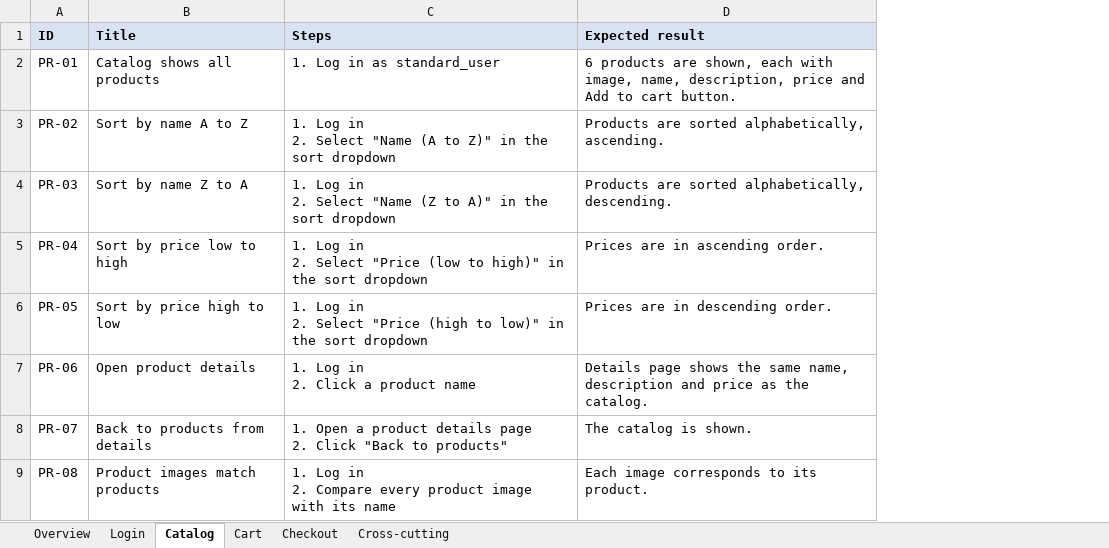
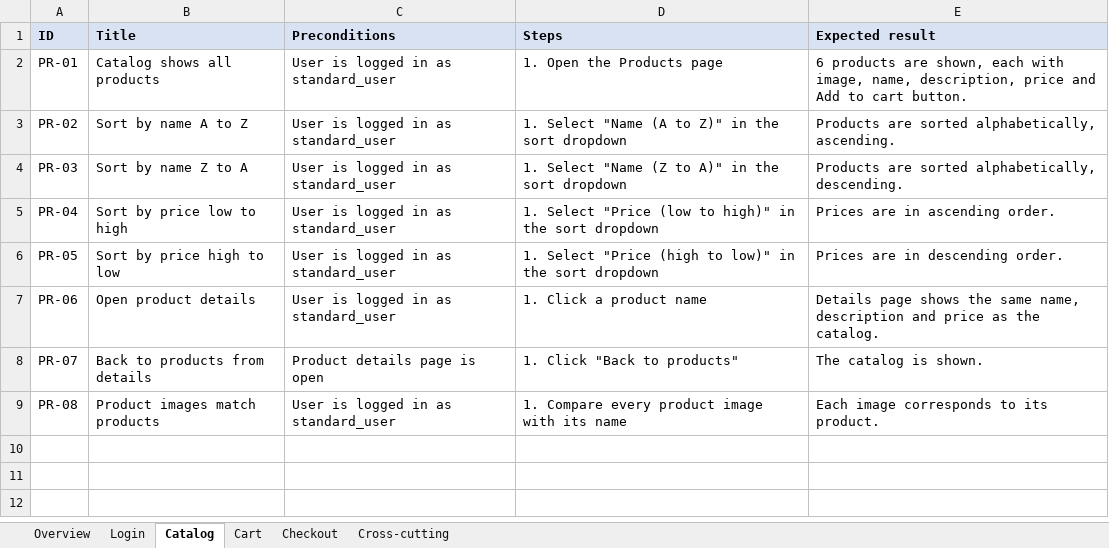
Before and after one commit to YuriySk9/qa-portfolio, an Excel workbook: saucedemo-test-cases/Demo_test_cases.xlsx, sheet Catalog, drawn as a sheet; values as stored, in another font and other column widths than the file's, no borders; addresses are those after the commit; ↵ is a line break in a cell; the diff names each change by its address in the sheet, - before the commit and + after, or states it on an @@ line.

```diff
--- a/saucedemo-test-cases/Demo_test_cases.xlsx (sheet Catalog)
+++ b/saucedemo-test-cases/Demo_test_cases.xlsx (sheet Catalog)
+column C (Preconditions), rows 2-9: User is logged in as standard_user | User is logged in as standard_user | User is logged in as standard_user | User is logged in as standard_user | User is logged in as standard_user | User is logged in as standard_user | Product details page is open | User is logged in as standard_user
-D2 (Steps): 1. Log in as standard_user
+D2 (Steps): 1. Open the Products page
-D3 (Steps): 1. Log in ↵ 2. Select "Name…
+D3 (Steps): 1. Select "Name…
-D4 (Steps): 1. Log in ↵ 2. Select "Name…
+D4 (Steps): 1. Select "Name…
-D5 (Steps): 1. Log in ↵ 2. Select "Price…
+D5 (Steps): 1. Select "Price…
-D6 (Steps): 1. Log in ↵ 2. Select "Price…
+D6 (Steps): 1. Select "Price…
-D7 (Steps): 1. Log in ↵ 2. Click a product name
+D7 (Steps): 1. Click a product name
-D8 (Steps): 1. Open a product details page ↵ 2. Click "Back to products"
+D8 (Steps): 1. Click "Back to products"
-D9 (Steps): 1. Log in ↵ 2. Compare every…
+D9 (Steps): 1. Compare every…
```
Also changed, not shown: sheet Login, sheet Checkout, sheet Cart, sheet Cross-cutting.
